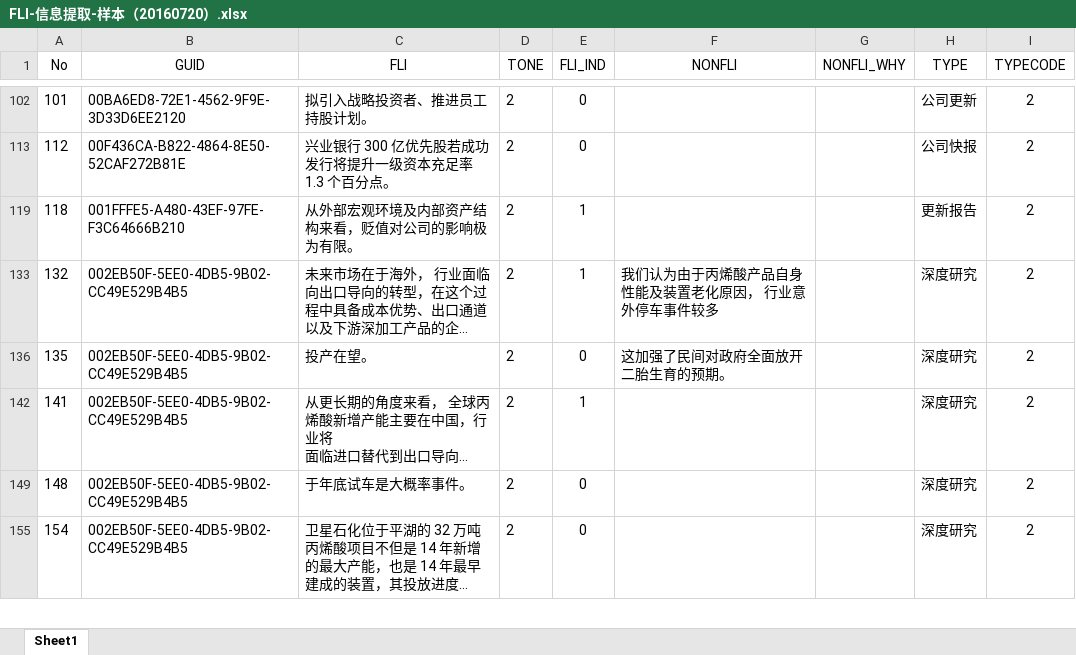
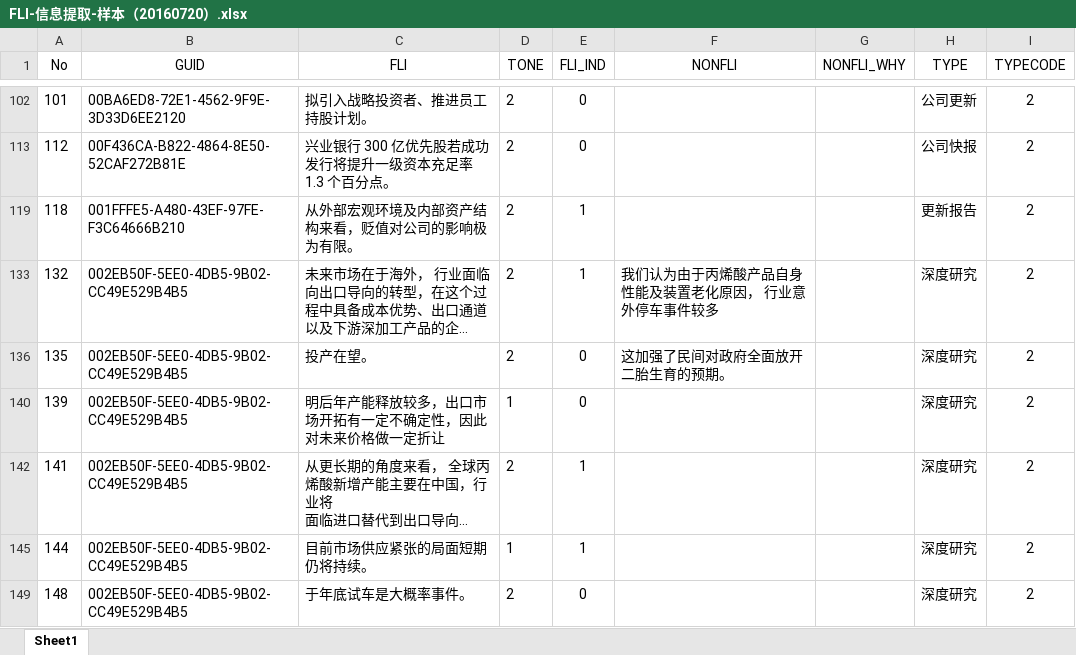
Before and after one commit to tyronedong/AnalystReportAnalysis, an Excel workbook: Text/result/foresight/FLI-信息提取-样本（20160720）.xlsx, sheet Sheet1, drawn as a sheet; only a part is shown, gaps mark what is left out; the shorter side is filled out with more unchanged rows; long unchanged cells end in …; values as stored, in another font and other column widths than the file's, no borders; the diff covers the shown part only; the diff names each change by its address in the sheet, - before the commit and + after, or states it on an @@ line.

```diff
--- a/Text/result/foresight/FLI-信息提取-样本（20160720）.xlsx (sheet Sheet1)
+++ b/Text/result/foresight/FLI-信息提取-样本（20160720）.xlsx (sheet Sheet1)
@@ row 140 unhidden: 139 | 002EB50F-5EE0-4DB5-9B02-CC49E529B4B5 | 明后年产能释放较多，出口市场开拓有一定不确定性，因此对未来价格做一定折让 | 1 | 0 |  |  | 深度研究 | 2 @@
@@ row 145 unhidden: 144 | 002EB50F-5EE0-4DB5-9B02-CC49E529B4B5 | 目前市场供应紧张的局面短期仍将持续。 | 1 | 1 |  |  | 深度研究 | 2 @@
```
Also changed, not shown: 1 removed row, 23 hidden or unhidden rows and 7 edited cells elsewhere in this sheet, 34 other files.
